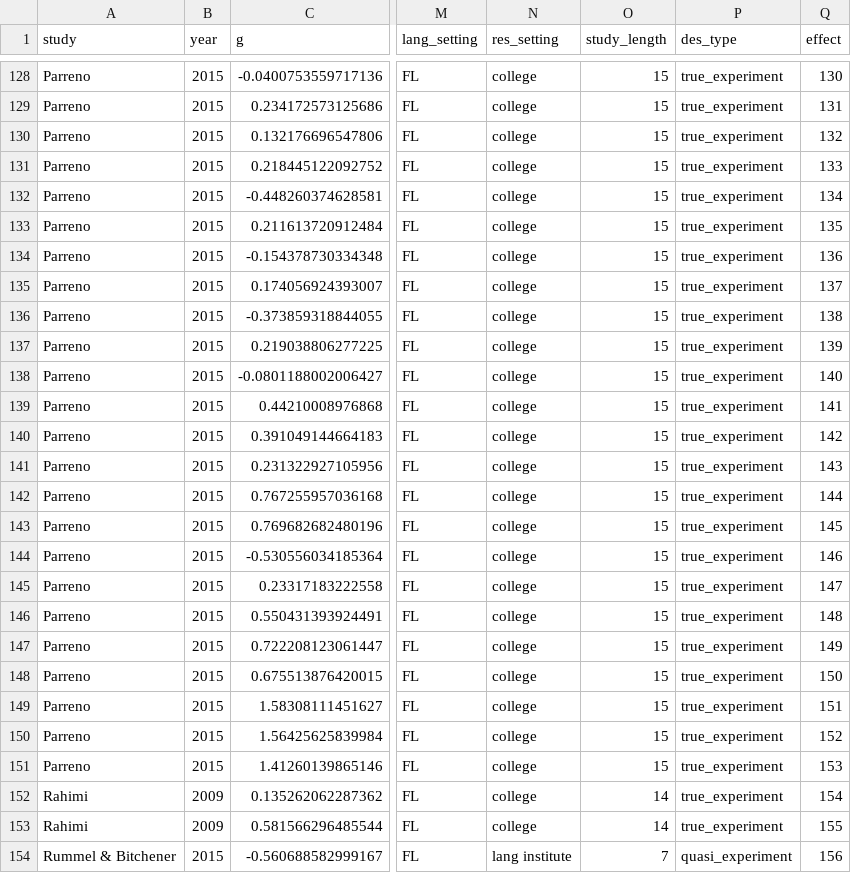
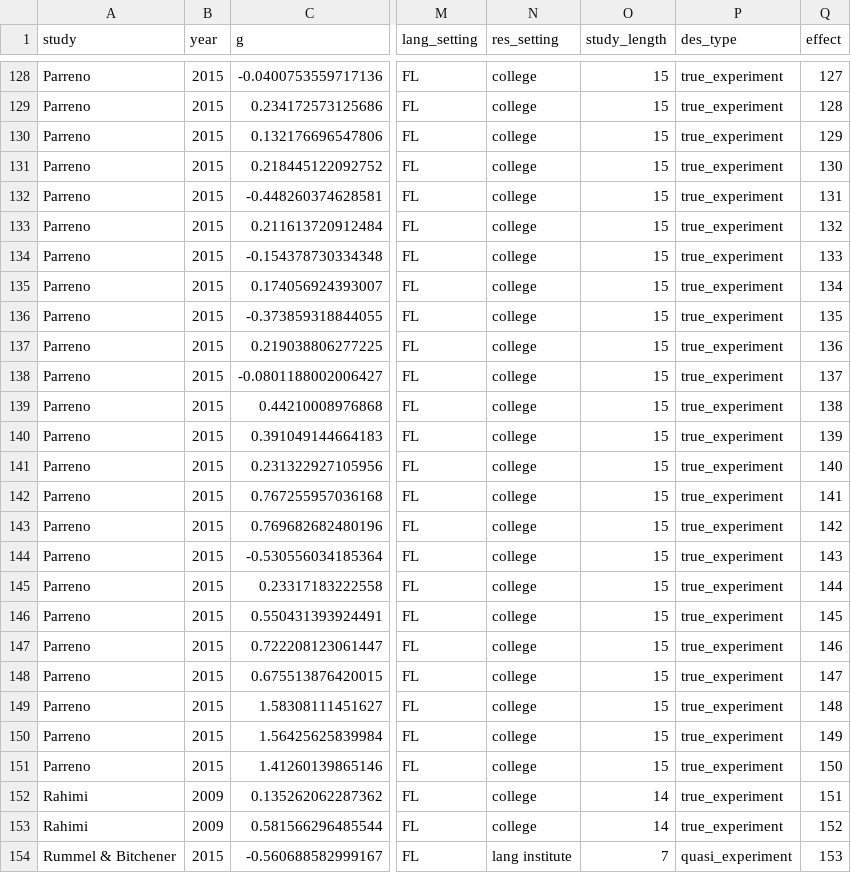
Before and after one commit to hkil/m, a CSV file: wcf.csv, drawn as a sheet; only a part is shown, gaps mark what is left out; the diff covers the shown part only; the diff names each change by its address in the sheet, - before the commit and + after, or states it on an @@ line.

```diff
--- a/wcf.csv
+++ b/wcf.csv
-Q128 (effect): 130
+Q128 (effect): 127
-Q129 (effect): 131
+Q129 (effect): 128
-Q130 (effect): 132
+Q130 (effect): 129
-Q131 (effect): 133
+Q131 (effect): 130
-Q132 (effect): 134
+Q132 (effect): 131
-Q133 (effect): 135
+Q133 (effect): 132
-Q134 (effect): 136
+Q134 (effect): 133
-Q135 (effect): 137
+Q135 (effect): 134
-Q136 (effect): 138
+Q136 (effect): 135
-Q137 (effect): 139
+Q137 (effect): 136
-Q138 (effect): 140
+Q138 (effect): 137
-Q139 (effect): 141
+Q139 (effect): 138
-Q140 (effect): 142
+Q140 (effect): 139
-Q141 (effect): 143
+Q141 (effect): 140
-Q142 (effect): 144
+Q142 (effect): 141
-Q143 (effect): 145
+Q143 (effect): 142
-Q144 (effect): 146
+Q144 (effect): 143
-Q145 (effect): 147
+Q145 (effect): 144
-Q146 (effect): 148
+Q146 (effect): 145
-Q147 (effect): 149
+Q147 (effect): 146
-Q148 (effect): 150
+Q148 (effect): 147
-Q149 (effect): 151
+Q149 (effect): 148
-Q150 (effect): 152
+Q150 (effect): 149
-Q151 (effect): 153
+Q151 (effect): 150
-Q152 (effect): 154
+Q152 (effect): 151
-Q153 (effect): 155
+Q153 (effect): 152
-Q154 (effect): 156
+Q154 (effect): 153
```
Also changed, not shown: 119 edited cells elsewhere in this file.
